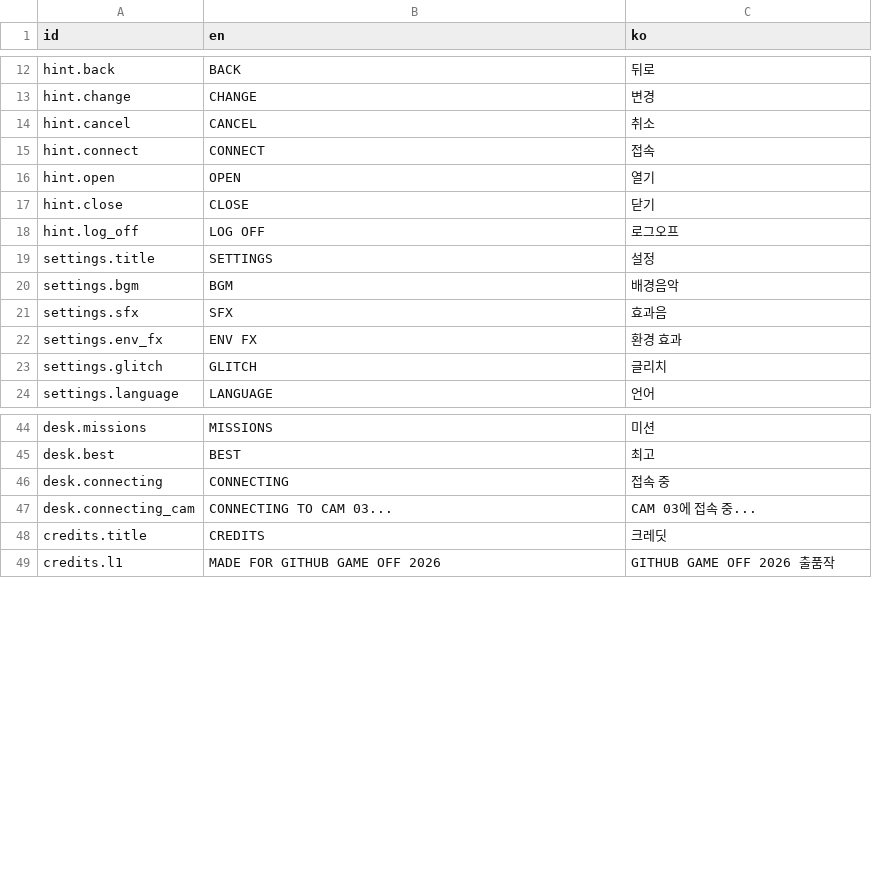
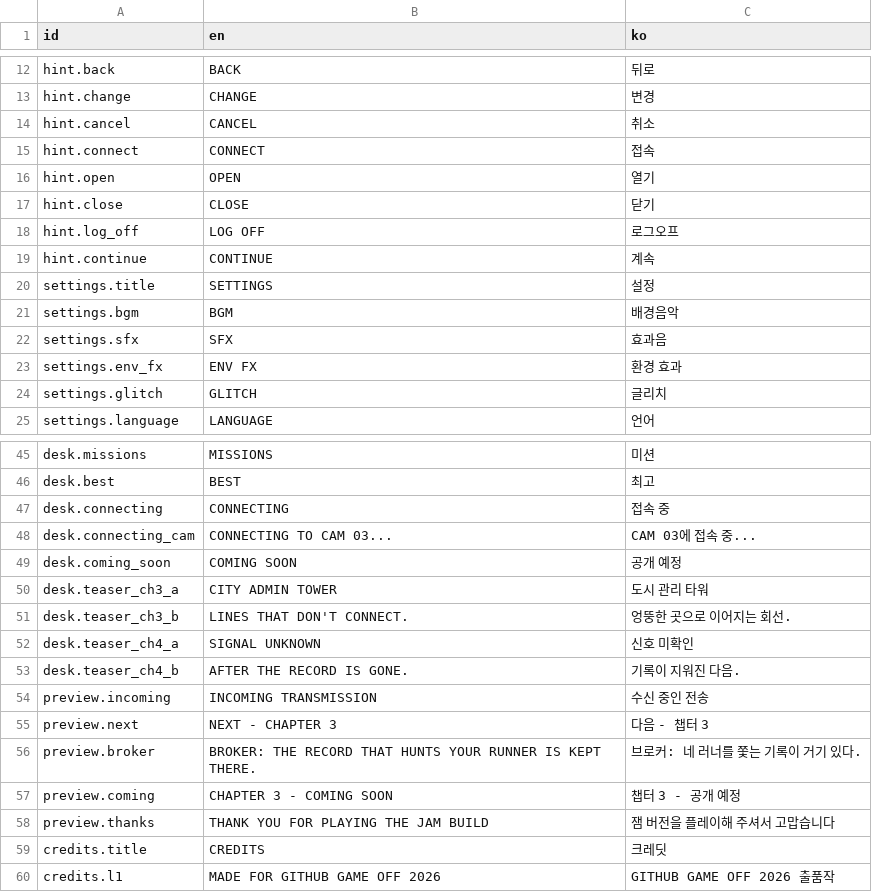
Before and after one commit to ReaHRIneu/game-off-2026, a CSV file: Unity/Assets/_Project/Resources/Strings.csv, drawn as a sheet; only a part is shown, gaps mark what is left out.

```diff
--- a/Unity/Assets/_Project/Resources/Strings.csv
+++ b/Unity/Assets/_Project/Resources/Strings.csv
@@ -18,2 +18,3 @@ hint.close,CLOSE,닫기
 hint.log_off,LOG OFF,로그오프
+hint.continue,CONTINUE,계속
 settings.title,SETTINGS,설정
@@ -47,2 +48,12 @@ desk.connecting,CONNECTING,접속 중
 desk.connecting_cam,CONNECTING TO CAM 03...,CAM 03에 접속 중...
+desk.coming_soon,COMING SOON,공개 예정
+desk.teaser_ch3_a,CITY ADMIN TOWER,도시 관리 타워
+desk.teaser_ch3_b,LINES THAT DON'T CONNECT.,엉뚱한 곳으로 이어지는 회선.
+desk.teaser_ch4_a,SIGNAL UNKNOWN,신호 미확인
+desk.teaser_ch4_b,AFTER THE RECORD IS GONE.,기록이 지워진 다음.
+preview.incoming,INCOMING TRANSMISSION,수신 중인 전송
+preview.next,NEXT - CHAPTER 3,다음 - 챕터 3
+preview.broker,BROKER: THE RECORD THAT HUNTS YOUR RUNNER IS KEPT THERE.,브로커: 네 러너를 쫓는 기록이 거기 있다.
+preview.coming,CHAPTER 3 - COMING SOON,챕터 3 - 공개 예정
+preview.thanks,THANK YOU FOR PLAYING THE JAM BUILD,잼 버전을 플레이해 주셔서 고맙습니다
 credits.title,CREDITS,크레딧
```
Also changed, not shown: 5 other files.
